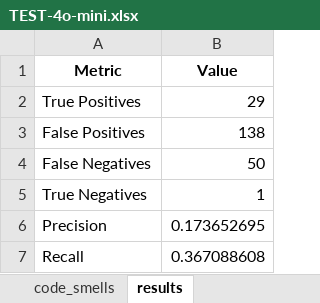
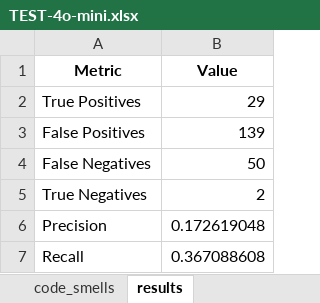
Before and after one commit to refactoring-assistant/SmeLLM, an Excel workbook: TEST-4o-mini.xlsx, sheet results, drawn as a sheet; values as stored, in another font and other column widths than the file's, no borders; the diff names each change by its address in the sheet, - before the commit and + after, or states it on an @@ line.

```diff
--- a/TEST-4o-mini.xlsx (sheet results)
+++ b/TEST-4o-mini.xlsx (sheet results)
-B3 (Value): 138
+B3 (Value): 139
-B5 (Value): 1
+B5 (Value): 2
-B6 (Value): 0.173652695
+B6 (Value): 0.172619048
```
Also changed, not shown: sheet code_smells, TEST-4o.xlsx, 5 other files.
